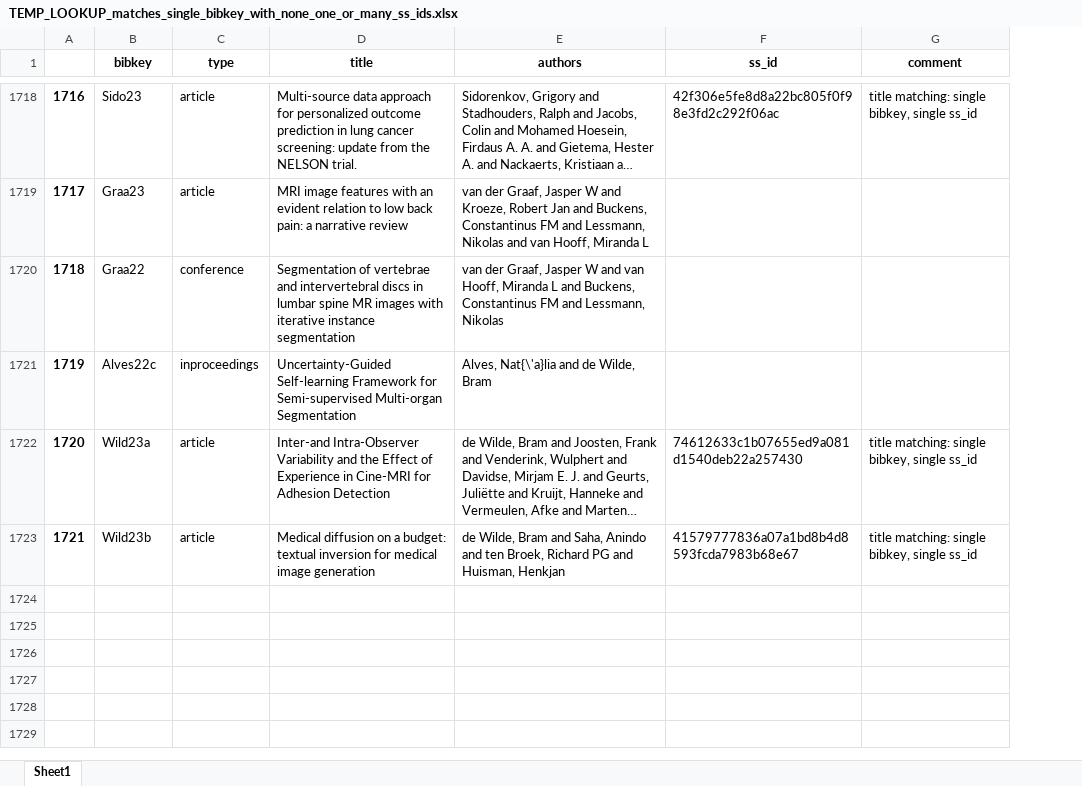
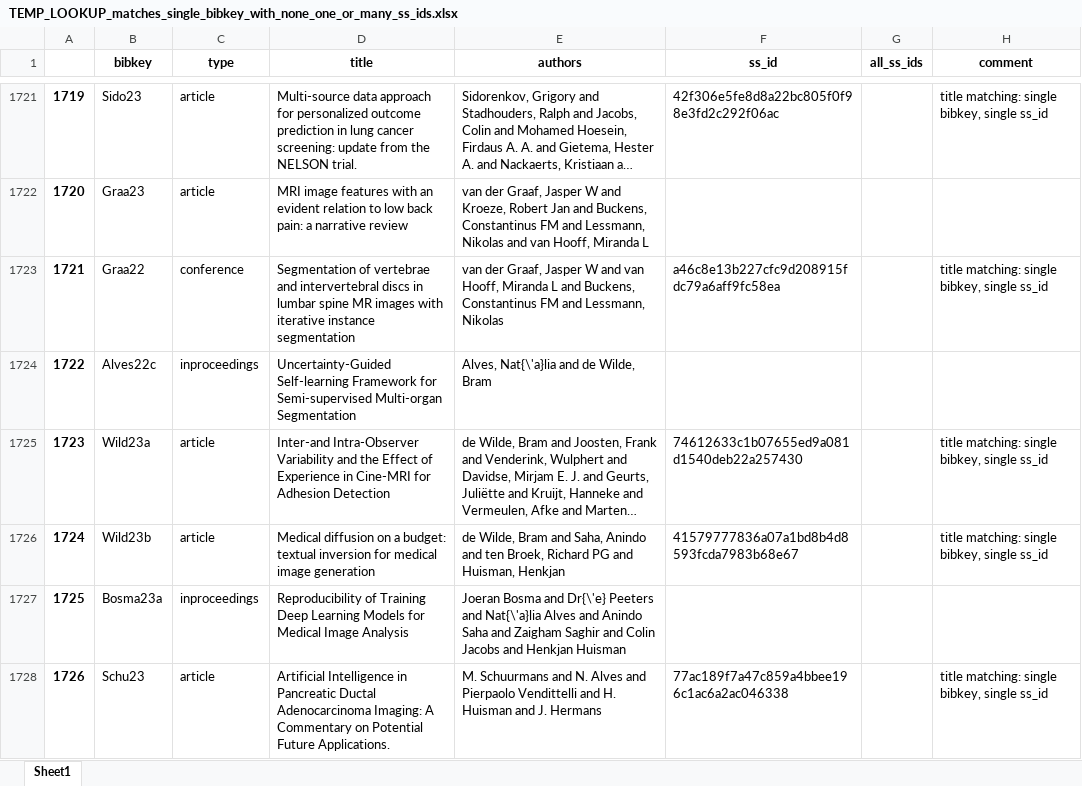
Before and after one commit to JoskevdZande/Literature, an Excel workbook: scripts/script_data/TEMP_LOOKUP_matches_single_bibkey_with_none_one_or_many_ss_ids.xlsx, sheet Sheet1, drawn as a sheet; only a part is shown, gaps mark what is left out; long unchanged cells end in …; values as stored, in another font and other column widths than the file's, no borders; addresses are those after the commit; the diff covers the shown part only; the diff names each change by its address in the sheet, - before the commit and + after, or states it on an @@ line.

Commit message:
Big commit, added previous staff members, and removed their papers outside their time at DIAG, excluded correct matches from LOOKUP CSVs, searched for last 500 papers of each staff member ID, added all_ss_id column which makes it easy to identify all ss_ids that are most likely matched

```diff
--- a/scripts/script_data/TEMP_LOOKUP_matches_single_bibkey_with_none_one_or_many_ss_ids.xlsx (sheet Sheet1)
+++ b/scripts/script_data/TEMP_LOOKUP_matches_single_bibkey_with_none_one_or_many_ss_ids.xlsx (sheet Sheet1)
+column G (all_ss_ids), empty
@@ column A renumbered between rows 591 and 1726 @@
-F1723 (ss_id): (empty)
+F1723 (ss_id): a46c8e13b227cfc9d208915fdc79a6aff9fc58ea
-H1723 (comment): (empty)
+H1723 (comment): title matching: single bibkey, single ss_id
+row 1727: 1725 | Bosma23a | inproceedings | Reproducibility of Training Deep Learning Models for Medical Image Analysis | Joeran Bosma and Dr{\'e} Peeters and Nat{\'a}lia Alves and Anindo Saha and Zaigham Saghir and Colin Jacobs and Henkjan Huisman
+row 1728: 1726 | Schu23 | article | Artificial Intelligence in Pancreatic Ductal Adenocarcinoma Imaging: A Commentary on Potential Future Applications. | M. Schuurmans and N. Alves and Pierpaolo Vendittelli and H. Huisman and J. Hermans | 77ac189f7a47c859a4bbee196c1ac6a2ac046338 |  | title matching: single bibkey, single ss_id
```
Also changed, not shown: 21 added rows, 1 removed row and 1218 edited cells elsewhere in this sheet, 9 other files.
